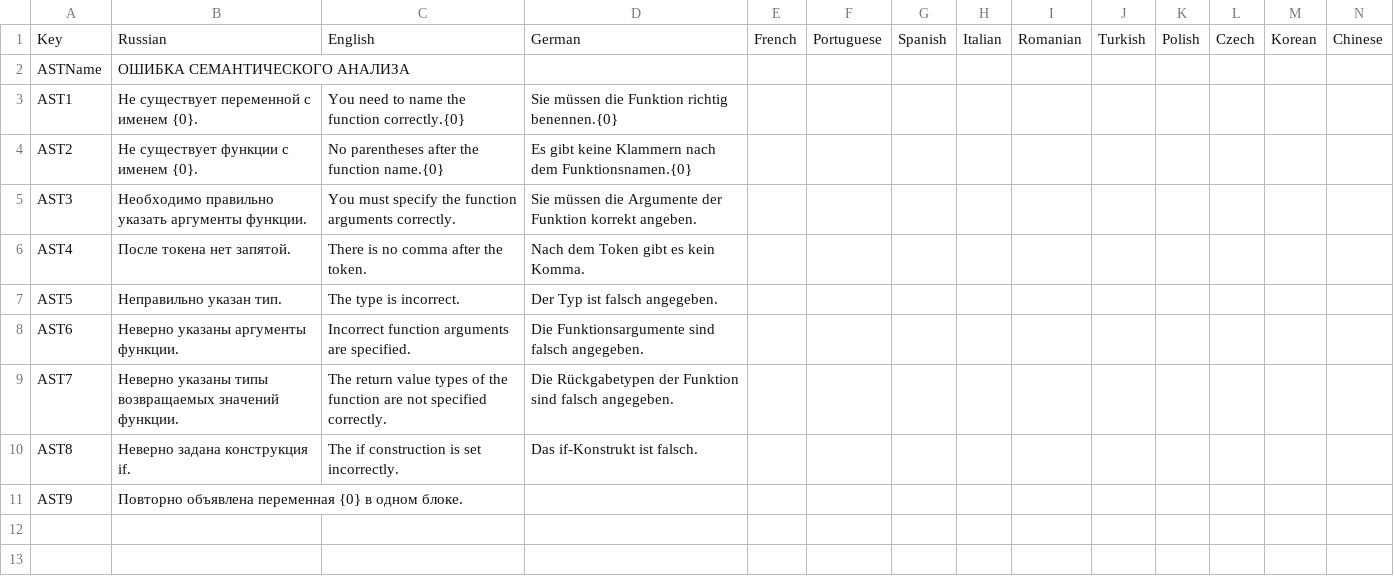
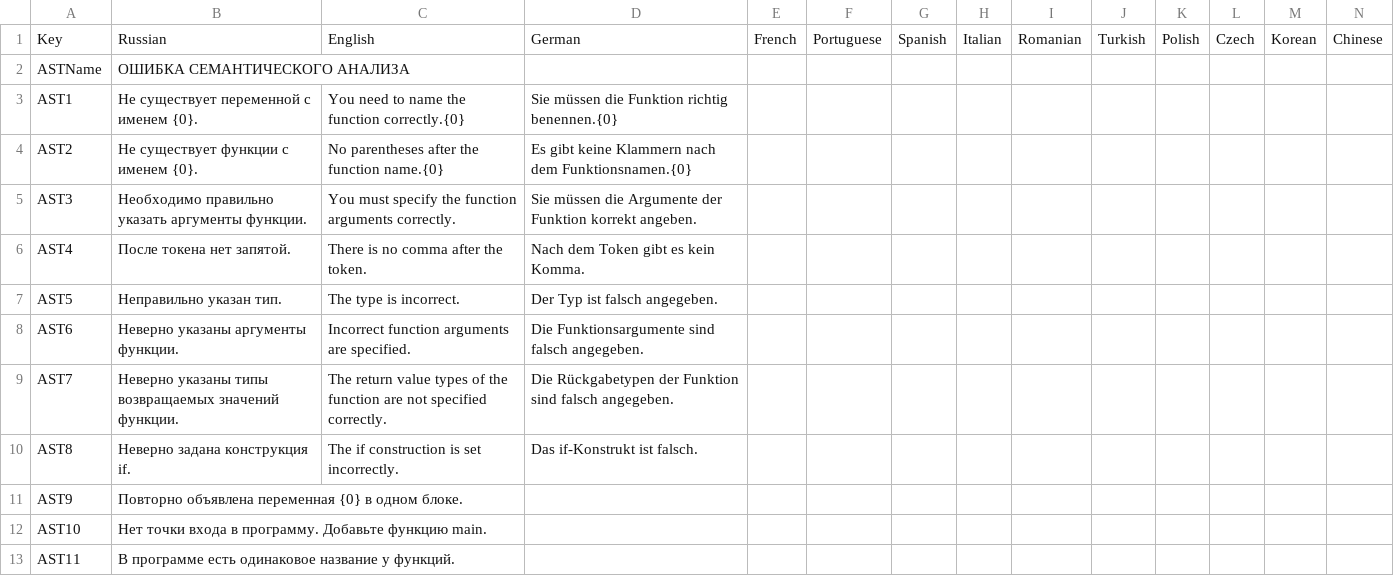
Before and after one commit to VasilevMaxim/TranslatorGo, a CSV file: Translator/ErrorsAST.csv, drawn as a sheet.

```diff
--- a/Translator/ErrorsAST.csv
+++ b/Translator/ErrorsAST.csv
@@ -11 +11,3 @@ AST8,Неверно задана конструкция if.,The if construction
 AST9,Повторно объявлена переменная {0} в одном блоке.,,,,,,,,,,,
+AST10,Нет точки входа в программу. Добавьте функцию main.,,,,,,,,,,,
+AST11,В программе есть одинаковое название у функций.,,,,,,,,,,,
```
Also changed, not shown: Translator/ErrorsParser.csv, 29 other files.
